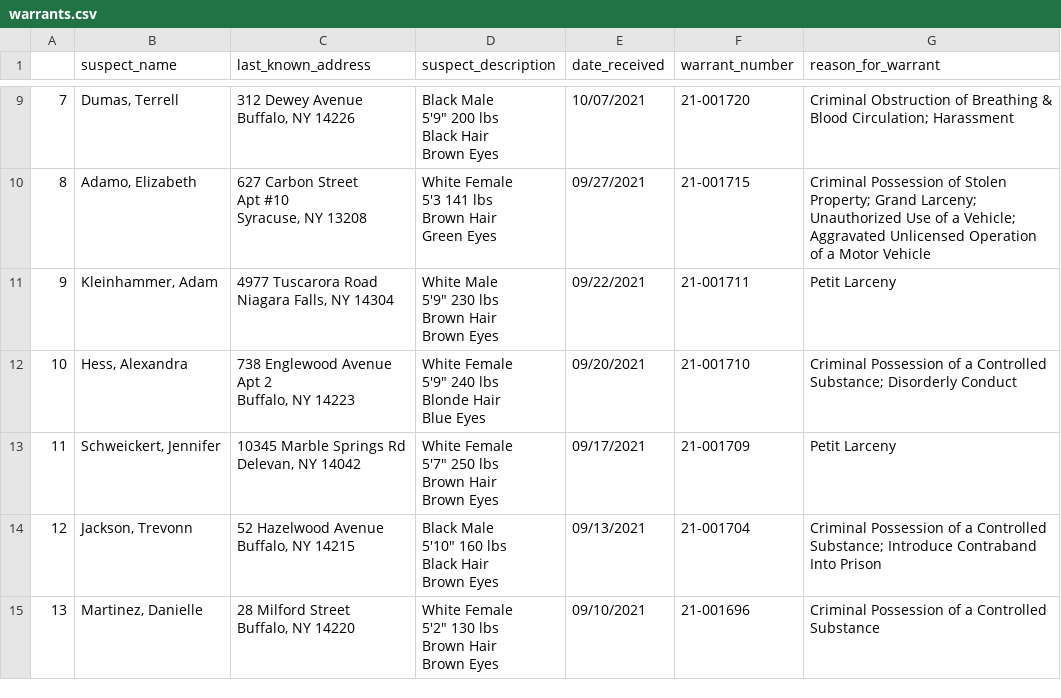
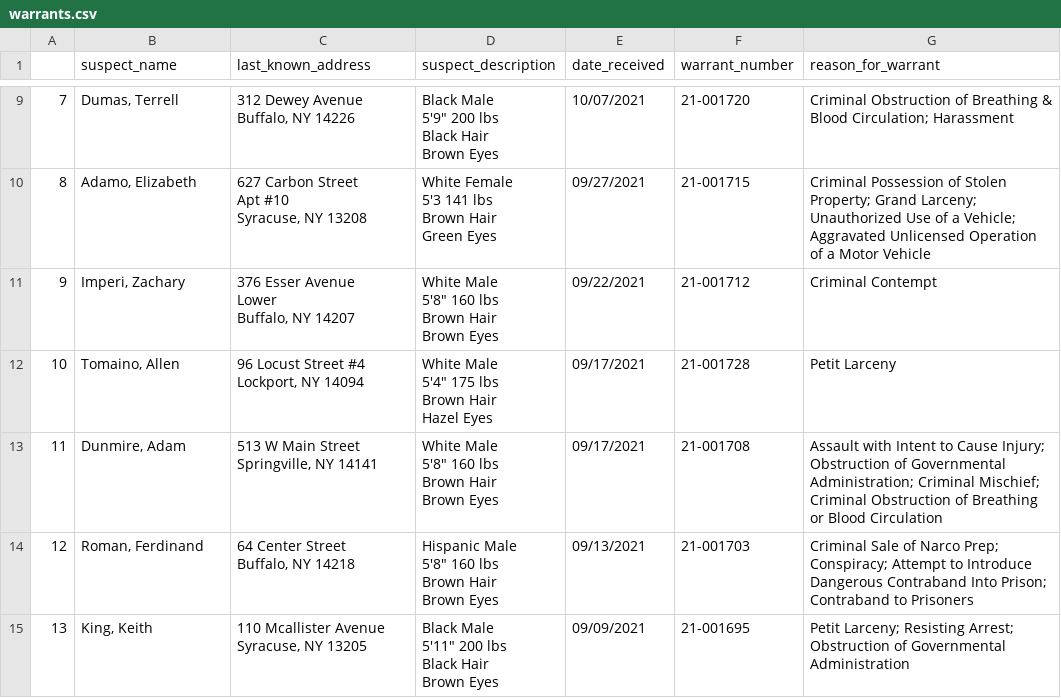
Before and after one commit to marypasciak/warrants-automatic-scraper, a CSV file: warrants.csv, drawn as a sheet; only a part is shown, gaps mark what is left out.

```diff
--- a/warrants.csv
+++ b/warrants.csv
@@ -47,27 +47,27 @@ Brown Hair
 Green Eyes",09/27/2021,21-001715,Criminal Possession of Stolen Property; Grand Larceny; Unauthorized Use of a Vehicle; Aggravated Unlicensed Operation of a Motor Vehicle
-9,"Kleinhammer, Adam","4977 Tuscarora Road
-Niagara Falls, NY 14304","White Male
-5'9"" 230 lbs
-Brown Hair
-Brown Eyes",09/22/2021,21-001711,Petit Larceny
-10,"Hess, Alexandra","738 Englewood Avenue
-Apt 2
-Buffalo, NY 14223","White Female
-5'9"" 240 lbs
-Blonde Hair
-Blue Eyes",09/20/2021,21-001710,Criminal Possession of a Controlled Substance; Disorderly Conduct
-11,"Schweickert, Jennifer","10345 Marble Springs Rd
-Delevan, NY 14042","White Female
-5'7"" 250 lbs
-Brown Hair
-Brown Eyes",09/17/2021,21-001709,Petit Larceny
-12,"Jackson, Trevonn","52 Hazelwood Avenue
-Buffalo, NY 14215","Black Male
-5'10"" 160 lbs
-Black Hair
-Brown Eyes",09/13/2021,21-001704,Criminal Possession of a Controlled Substance; Introduce Contraband Into Prison
-13,"Martinez, Danielle","28 Milford Street
-Buffalo, NY 14220","White Female
-5'2"" 130 lbs
-Brown Hair
-Brown Eyes",09/10/2021,21-001696,Criminal Possession of a Controlled Substance
+9,"Imperi, Zachary","376 Esser Avenue
+Lower
+Buffalo, NY 14207","White Male
+5'8"" 160 lbs
+Brown Hair
+Brown Eyes",09/22/2021,21-001712,Criminal Contempt
+10,"Tomaino, Allen","96 Locust Street #4
+Lockport, NY 14094","White Male
+5'4"" 175 lbs
+Brown Hair
+Hazel Eyes",09/17/2021,21-001728,Petit Larceny
+11,"Dunmire, Adam","513 W Main Street
+Springville, NY 14141","White Male
+5'8"" 160 lbs
+Brown Hair
+Brown Eyes",09/17/2021,21-001708,Assault with Intent to Cause Injury; Obstruction of Governmental Administration; Criminal Mischief; Criminal Obstruction of Breathing or Blood Circulation
+12,"Roman, Ferdinand","64 Center Street
+Buffalo, NY 14218","Hispanic Male
+5'8"" 160 lbs
+Brown Hair
+Brown Eyes",09/13/2021,21-001703,Criminal Sale of Narco Prep; Conspiracy; Attempt to Introduce Dangerous Contraband Into Prison; Contraband to Prisoners
+13,"King, Keith","110 Mcallister Avenue
+Syracuse, NY 13205","Black Male
+5'11"" 200 lbs
+Black Hair
+Brown Eyes",09/09/2021,21-001695,Petit Larceny; Resisting Arrest; Obstruction of Governmental Administration
```
